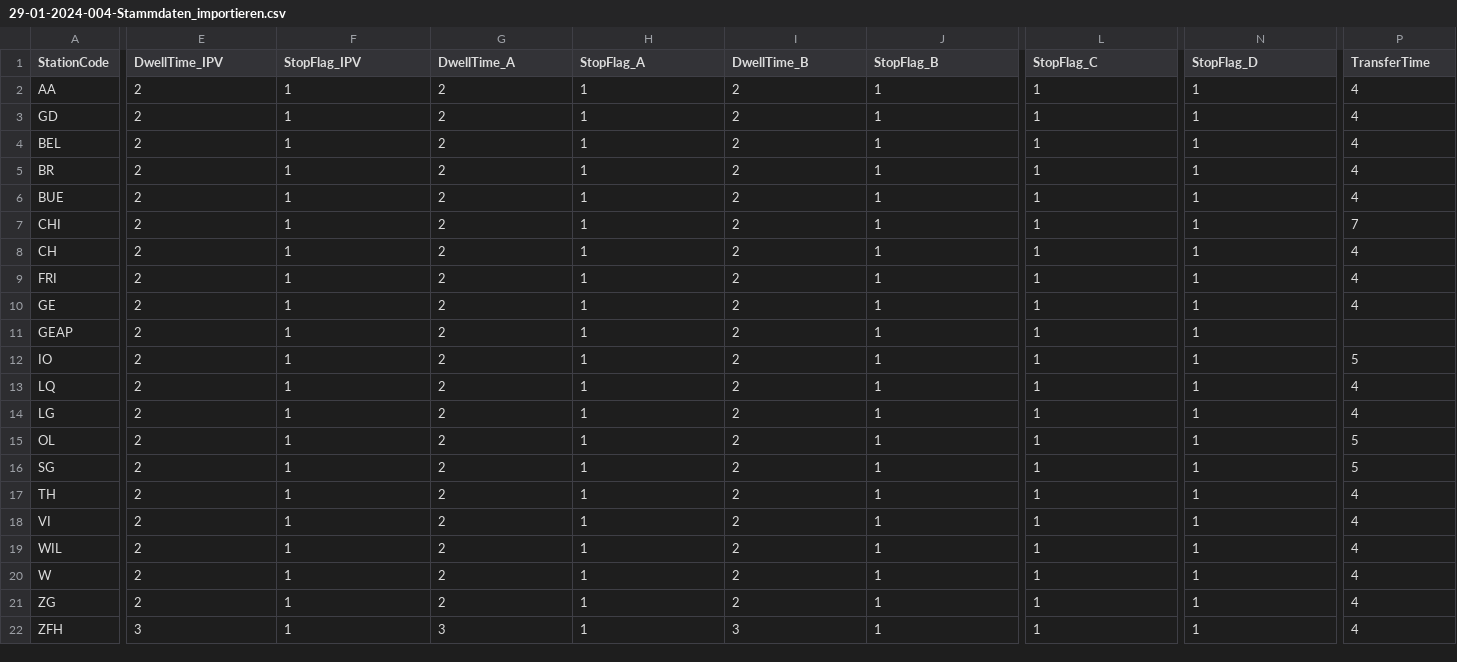
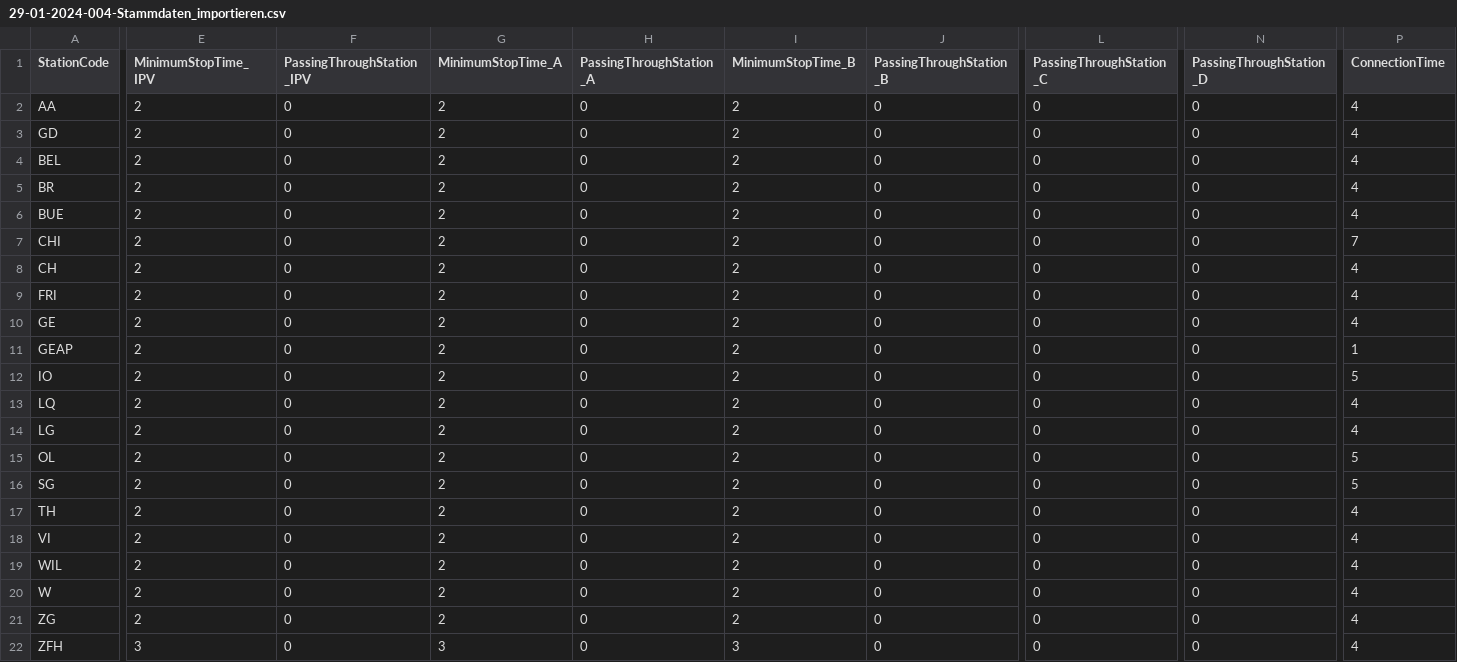
Before and after one commit to OpenRailAssociation/netzgrafik-editor-frontend, a CSV file: documentation/29-01-2024-004-Stammdaten_importieren.csv, drawn as a sheet; only a part is shown, gaps mark what is left out; the diff covers the shown part only; the diff names each change by its address in the sheet, - before the commit and + after, or states it on an @@ line.

Commit message:
fix: renamed col names from business we got interface (cvs) col-names

```diff
--- a/documentation/29-01-2024-004-Stammdaten_importieren.csv
+++ b/documentation/29-01-2024-004-Stammdaten_importieren.csv
-E1: DwellTime_IPV
+E1: MinimumStopTime_IPV
-F1: StopFlag_IPV
+F1: PassingThroughStation_IPV
-G1: DwellTime_A
+G1: MinimumStopTime_A
-H1: StopFlag_A
+H1: PassingThroughStation_A
-I1: DwellTime_B
+I1: MinimumStopTime_B
-J1: StopFlag_B
+J1: PassingThroughStation_B
-L1: StopFlag_C
+L1: PassingThroughStation_C
-N1: StopFlag_D
+N1: PassingThroughStation_D
-P1: TransferTime
+P1: ConnectionTime
-F2:F22 (PassingThroughStation_IPV): 1
+F2:F22 (PassingThroughStation_IPV): 0
-H2:H22 (PassingThroughStation_A): 1
+H2:H22 (PassingThroughStation_A): 0
-J2:J22 (PassingThroughStation_B): 1
+J2:J22 (PassingThroughStation_B): 0
-L2:L22 (PassingThroughStation_C): 1
+L2:L22 (PassingThroughStation_C): 0
-N2:N22 (PassingThroughStation_D): 1
+N2:N22 (PassingThroughStation_D): 0
-P11 (ConnectionTime): (empty)
+P11 (ConnectionTime): 1
```
Also changed, not shown: 3 edited cells elsewhere in this file, 9 other files.
